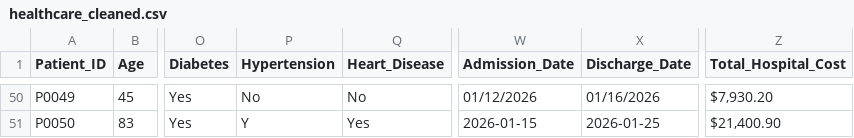
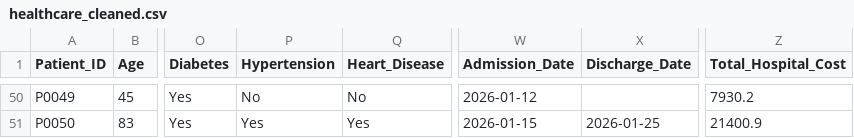
Before and after one commit to tapay9/healthcare_analysis, a CSV file: healthcare_cleaned.csv, drawn as a sheet; only a part is shown, gaps mark what is left out; the diff covers the shown part only; the diff names each change by its address in the sheet, - before the commit and + after, or states it on an @@ line.

Commit message:
Completed healthcare data analysis review

```diff
--- a/healthcare_cleaned.csv
+++ b/healthcare_cleaned.csv
-W50 (Admission_Date): 01/12/2026
+W50 (Admission_Date): 2026-01-12
-X50 (Discharge_Date): 01/16/2026
+X50 (Discharge_Date): (empty)
-Z50 (Total_Hospital_Cost): $7,930.20
+Z50 (Total_Hospital_Cost): 7930.2
-P51 (Hypertension): Y
+P51 (Hypertension): Yes
-Z51 (Total_Hospital_Cost): $21,400.90
+Z51 (Total_Hospital_Cost): 21400.9
```
Also changed, not shown: 125 edited cells elsewhere in this file, 1 other file.
